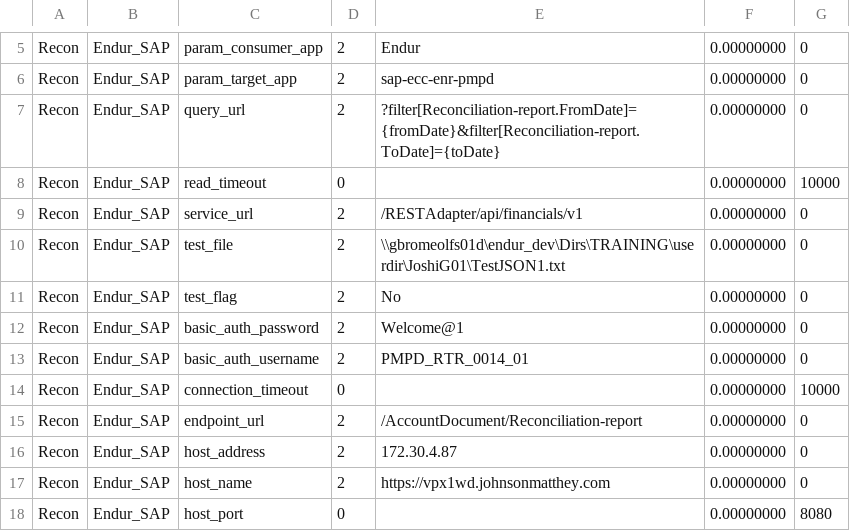
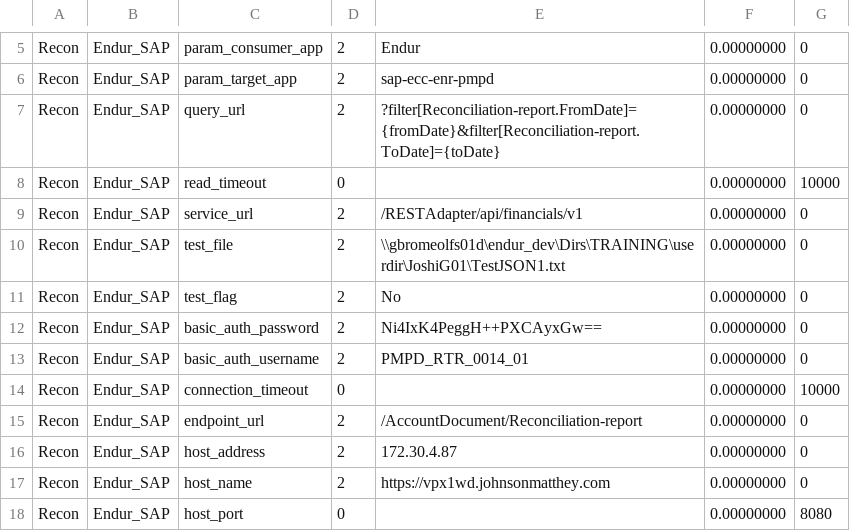
Before and after one commit to sampathjs/test_history, a CSV file: StandingDataSQL/USER_const_repository_ChinaRec.csv, drawn as a sheet; only a part is shown, gaps mark what is left out.

Commit message:
Change to encrypted password

```diff
--- a/StandingDataSQL/USER_const_repository_ChinaRec.csv
+++ b/StandingDataSQL/USER_const_repository_ChinaRec.csv
@@ -11,3 +11,3 @@
 "Recon","Endur_SAP","test_flag",2,"No",0.00000000,0,
-"Recon","Endur_SAP","basic_auth_password",2,"Welcome@1",0.00000000,0,
+"Recon","Endur_SAP","basic_auth_password",2,"Ni4IxK4PeggH++PXCAyxGw==",0.00000000,0,
 "Recon","Endur_SAP","basic_auth_username",2,"PMPD_RTR_0014_01",0.00000000,0,
```
